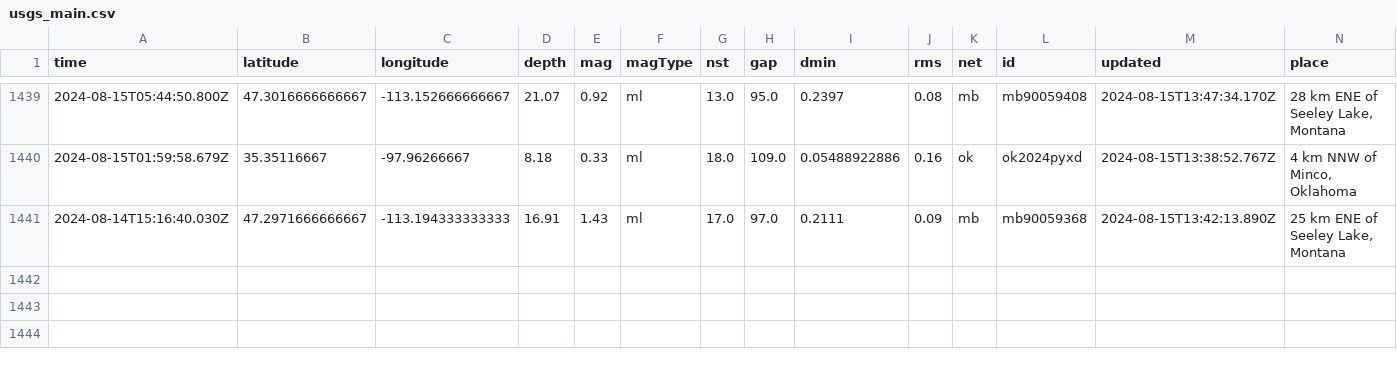
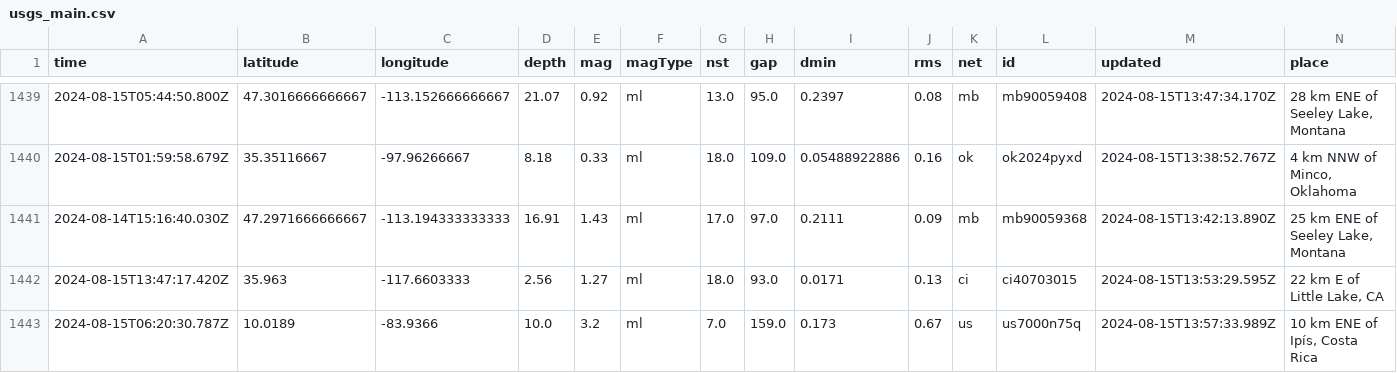
Before and after one commit to HowardTan-repo/demo-github-actions, a CSV file: usgs_main.csv, drawn as a sheet; only a part is shown, gaps mark what is left out; rows hold the shown columns only; the diff names each change by its address in the sheet, - before the commit and + after, or states it on an @@ line.

```diff
--- a/usgs_main.csv
+++ b/usgs_main.csv
+row 1442: 2024-08-15T13:47:17.420Z | 35.963 | -117.6603333 | 2.56 | 1.27 | ml | 18.0 | 93.0 | 0.0171 | 0.13 | ci | ci40703015 | 2024-08-15T13:53:29.595Z | 22 km E of Little Lake, CA
+row 1443: 2024-08-15T06:20:30.787Z | 10.0189 | -83.9366 | 10.0 | 3.2 | ml | 7.0 | 159.0 | 0.173 | 0.67 | us | us7000n75q | 2024-08-15T13:57:33.989Z | 10 km ENE of Ipís, Costa Rica
```
Also changed, not shown: usgs_current.csv.
